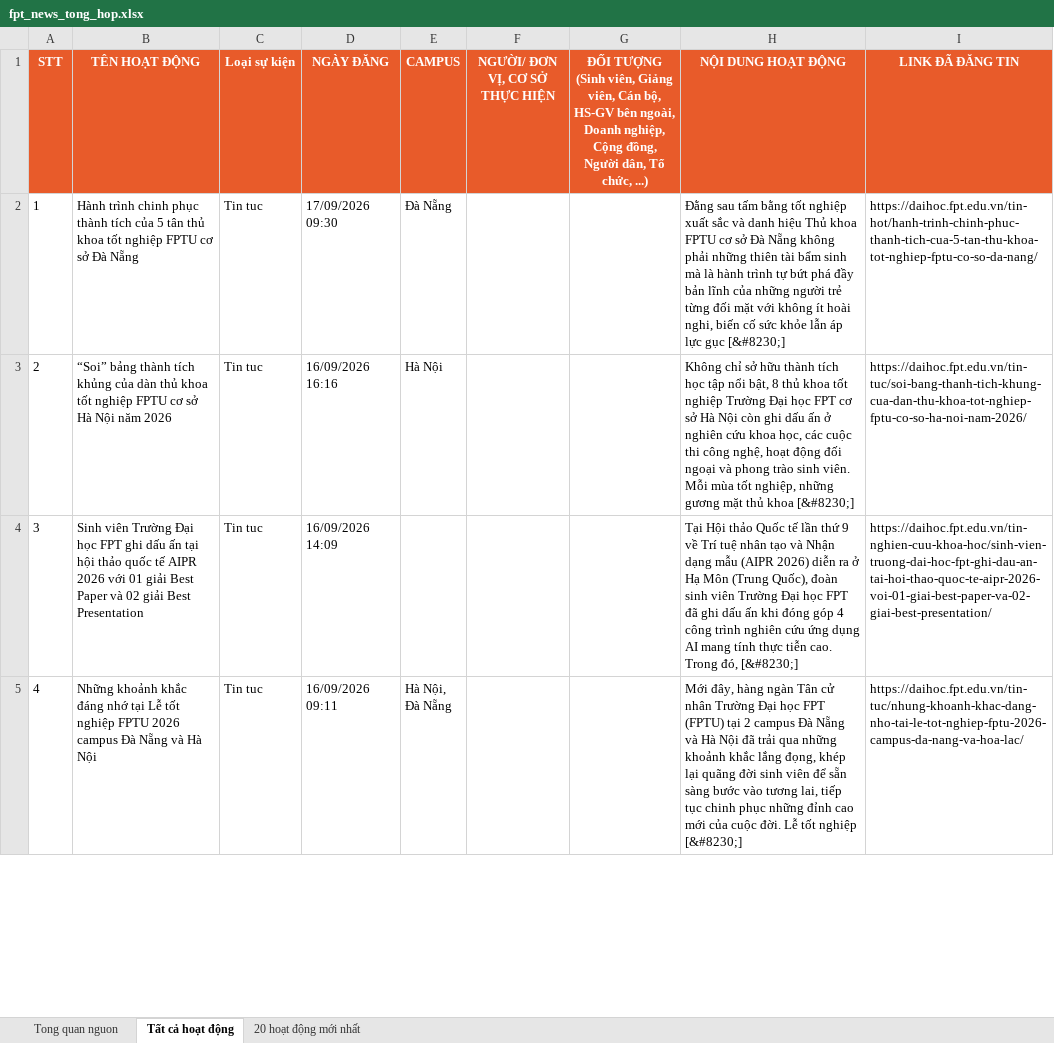
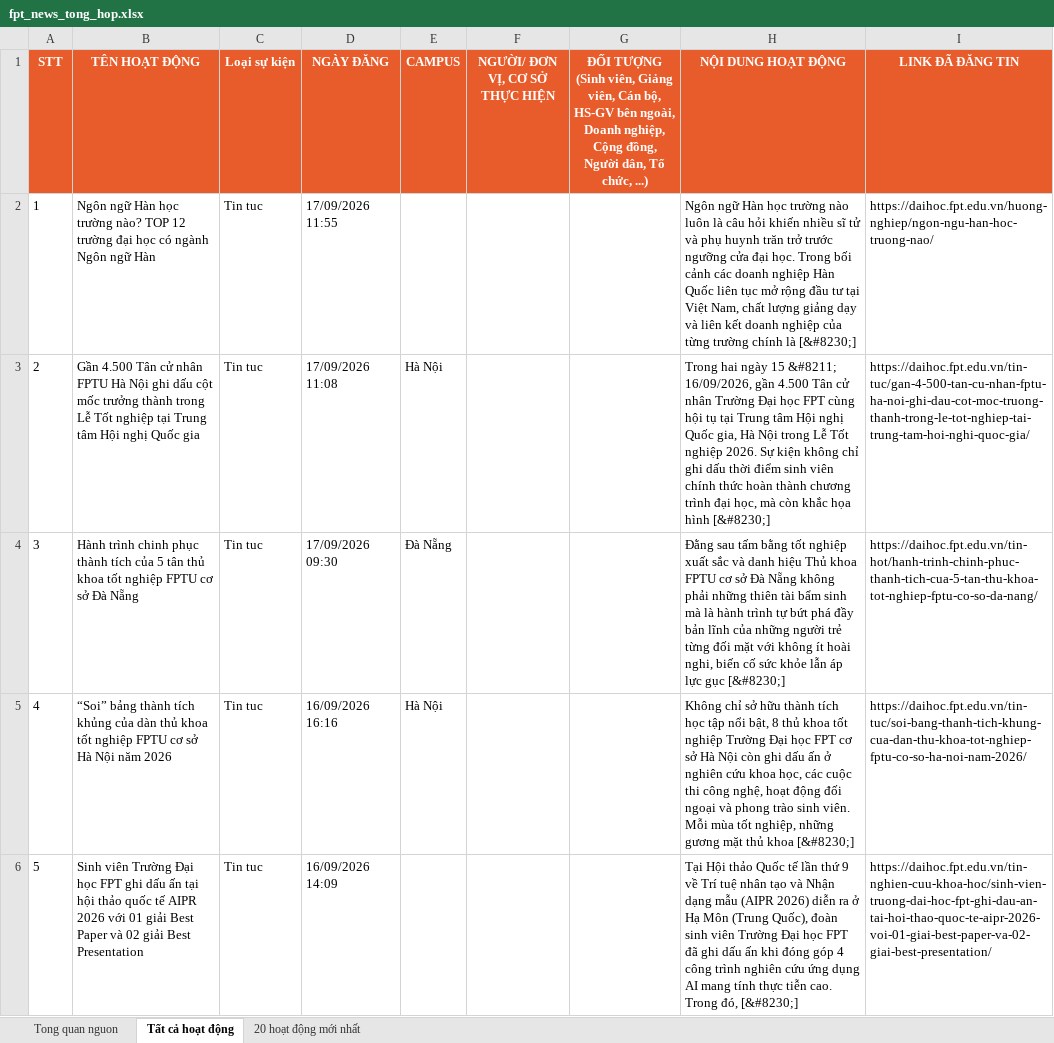
Before and after one commit to tienanh220102-boop/FacebookThing, an Excel workbook: Trang web FPT/fpt_news_tong_hop.xlsx, sheet Tất cả hoạt động, drawn as a sheet; only a part is shown; the shorter side is filled out with more unchanged rows; values as stored, in another font and other column widths than the file's, no borders; addresses are those after the commit; the diff names each change by its address in the sheet, - before the commit and + after, or states it on an @@ line.

```diff
--- a/Trang web FPT/fpt_news_tong_hop.xlsx (sheet Tất cả hoạt động)
+++ b/Trang web FPT/fpt_news_tong_hop.xlsx (sheet Tất cả hoạt động)
+row 2: 1 | Ngôn ngữ Hàn học trường nào? TOP 12 trường đại học có ngành Ngôn ngữ Hàn | Tin tuc | 17/09/2026 11:55 |  |  |  | Ngôn ngữ Hàn học trường nào luôn là câu hỏi khiến nhiều sĩ tử và phụ huynh trăn trở trước ngưỡng cửa đại học. Trong bối cảnh các doanh nghiệp Hàn Quốc liên tục mở rộng đầu tư tại Việt Nam, chất lượng giảng dạy và liên kết doanh nghiệp của từng trường chính là [&#8230;] | https://daihoc.fpt.edu.vn/huong-nghiep/ngon-ngu-han-hoc-truong-nao/
+row 3: 2 | Gần 4.500 Tân cử nhân FPTU Hà Nội ghi dấu cột mốc trưởng thành trong Lễ Tốt nghiệp tại Trung tâm Hội nghị Quốc gia | Tin tuc | 17/09/2026 11:08 | Hà Nội |  |  | Trong hai ngày 15 &#8211; 16/09/2026, gần 4.500 Tân cử nhân Trường Đại học FPT cùng hội tụ tại Trung tâm Hội nghị Quốc gia, Hà Nội trong Lễ Tốt nghiệp 2026. Sự kiện không chỉ ghi dấu thời điểm sinh viên chính thức hoàn thành chương trình đại học, mà còn khắc họa hình [&#8230;] | https://daihoc.fpt.edu.vn/tin-tuc/gan-4-500-tan-cu-nhan-fptu-ha-noi-ghi-dau-cot-moc-truong-thanh-trong-le-tot-nghiep-tai-trung-tam-hoi-nghi-quoc-gia/
@@ column A (STT) renumbered from row 4 down @@
```
Also changed, not shown: sheet 20 hoạt động mới nhất, sheet Tong quan nguon, 3 other files.
